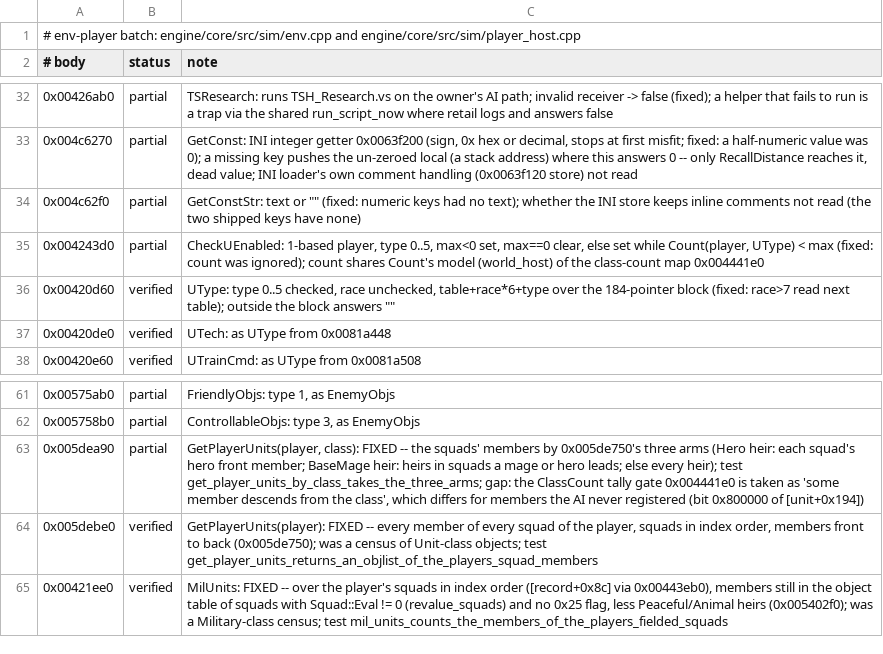
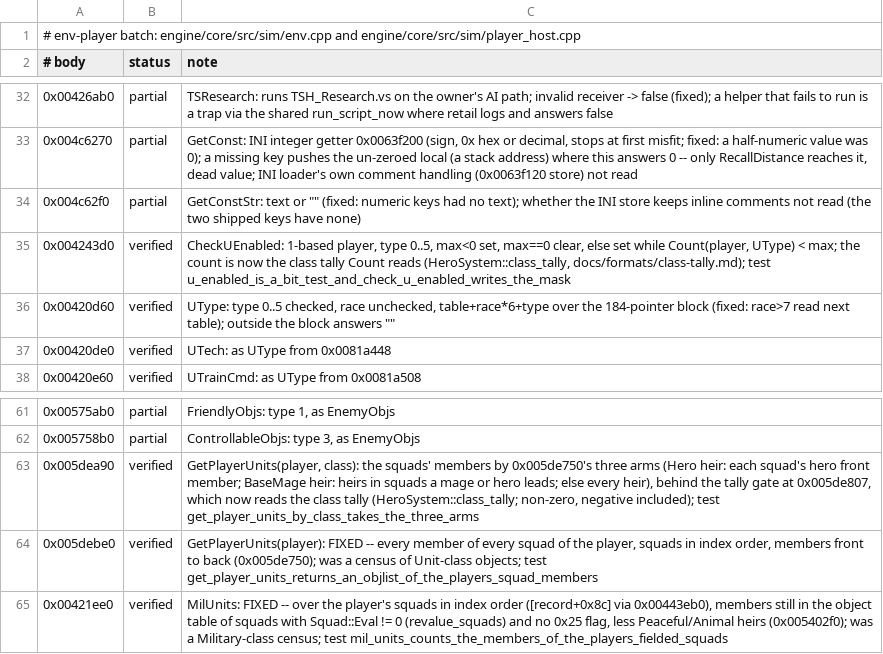
Before and after one commit to alesdi/imperivm-reforged, a TSV file: docs/audit/status/env-player.tsv, drawn as a sheet; only a part is shown, gaps mark what is left out.

```diff
--- a/docs/audit/status/env-player.tsv
+++ b/docs/audit/status/env-player.tsv
@@ -34,3 +34,3 @@
 0x004c62f0	partial	GetConstStr: text or "" (fixed: numeric keys had no text); whether the INI store keeps inline comments not read (the two shipped keys have none)
-0x004243d0	partial	CheckUEnabled: 1-based player, type 0..5, max<0 set, max==0 clear, else set while Count(player, UType) < max (fixed: count was ignored); count shares Count's model (world_host) of the class-count map 0x004441e0
+0x004243d0	verified	CheckUEnabled: 1-based player, type 0..5, max<0 set, max==0 clear, else set while Count(player, UType) < max; the count is now the class tally Count reads (HeroSystem::class_tally, docs/formats/class-tally.md); test u_enabled_is_a_bit_test_and_check_u_enabled_writes_the_mask
 0x00420d60	verified	UType: type 0..5 checked, race unchecked, table+race*6+type over the 184-pointer block (fixed: race>7 read next table); outside the block answers ""
@@ -62,3 +62,3 @@
 0x005758b0	partial	ControllableObjs: type 3, as EnemyObjs
-0x005dea90	partial	GetPlayerUnits(player, class): FIXED -- the squads' members by 0x005de750's three arms (Hero heir: each squad's hero front member; BaseMage heir: heirs in squads a mage or hero leads; else every heir); test get_player_units_by_class_takes_the_three_arms; gap: the ClassCount tally gate 0x004441e0 is taken as 'some member descends from the class', which differs for members the AI never registered (bit 0x800000 of [unit+0x194])
+0x005dea90	verified	GetPlayerUnits(player, class): the squads' members by 0x005de750's three arms (Hero heir: each squad's hero front member; BaseMage heir: heirs in squads a mage or hero leads; else every heir), behind the tally gate at 0x005de807, which now reads the class tally (HeroSystem::class_tally; non-zero, negative included); test get_player_units_by_class_takes_the_three_arms
 0x005debe0	verified	GetPlayerUnits(player): FIXED -- every member of every squad of the player, squads in index order, members front to back (0x005de750); was a census of Unit-class objects; test get_player_units_returns_an_objlist_of_the_players_squad_members
```
Also changed, not shown: docs/audit/status/world_host-2.tsv, 12 other files.
